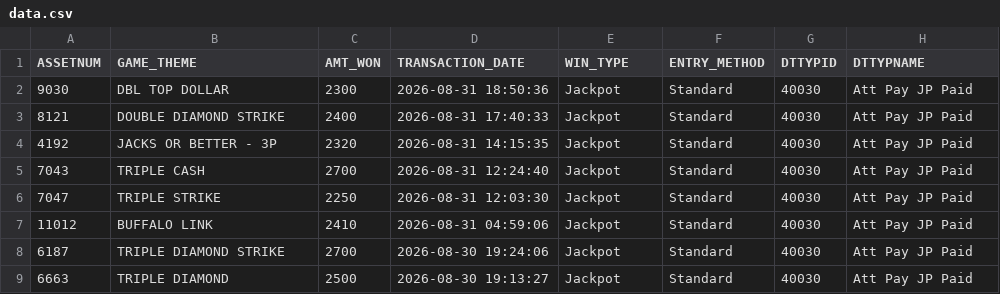
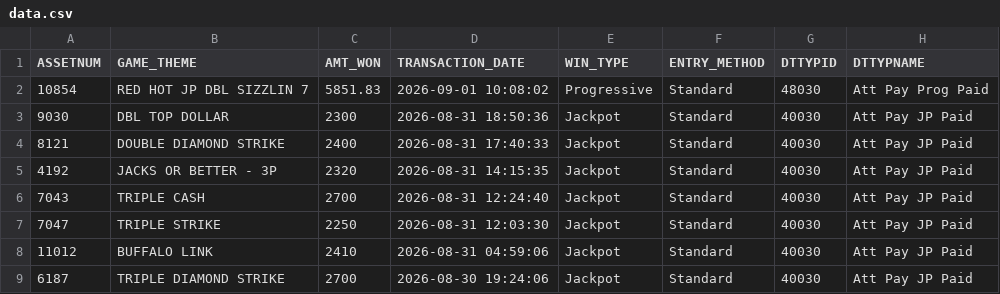
Before and after one commit to Winnercircle1/jackpot-board, a CSV file: data.csv, drawn as a sheet; only a part is shown; the shorter side is filled out with more unchanged rows.

Commit message:
Update jackpot data 2026-09-01T15:51:58.585Z

```diff
--- a/data.csv
+++ b/data.csv
@@ -1,2 +1,3 @@
 ASSETNUM,GAME_THEME,AMT_WON,TRANSACTION_DATE,WIN_TYPE,ENTRY_METHOD,DTTYPID,DTTYPNAME
+10854,RED HOT JP DBL SIZZLIN 7,5851.83,2026-09-01 10:08:02,Progressive,Standard,48030,Att Pay Prog Paid
 9030,DBL TOP DOLLAR,2300,2026-08-31 18:50:36,Jackpot,Standard,40030,Att Pay JP Paid
```
